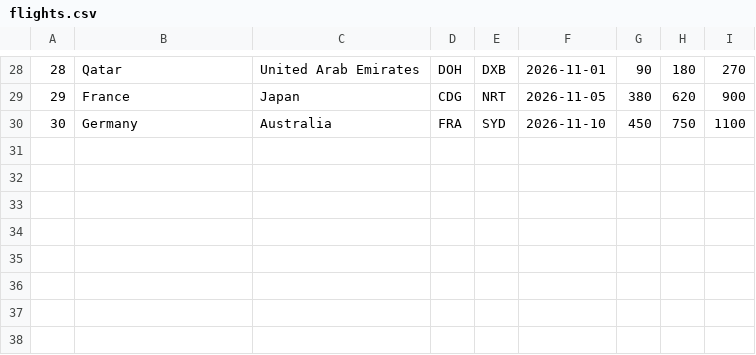
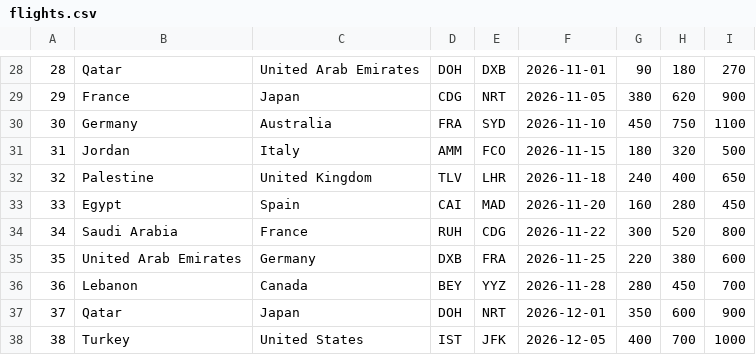
Before and after one commit to mosahammouz/AirportBookingSystem, a CSV file: Data/flights.csv, drawn as a sheet; only a part is shown, gaps mark what is left out.

```diff
--- a/Data/flights.csv
+++ b/Data/flights.csv
@@ -30 +30,9 @@
 30,Germany,Australia,FRA,SYD,2026-11-10,450,750,1100
+31,Jordan,Italy,AMM,FCO,2026-11-15,180,320,500
+32,Palestine,United Kingdom,TLV,LHR,2026-11-18,240,400,650
+33,Egypt,Spain,CAI,MAD,2026-11-20,160,280,450
+34,Saudi Arabia,France,RUH,CDG,2026-11-22,300,520,800
+35,United Arab Emirates,Germany,DXB,FRA,2026-11-25,220,380,600
+36,Lebanon,Canada,BEY,YYZ,2026-11-28,280,450,700
+37,Qatar,Japan,DOH,NRT,2026-12-01,350,600,900
+38,Turkey,United States,IST,JFK,2026-12-05,400,700,1000
```
Also changed, not shown: 20 other files.
